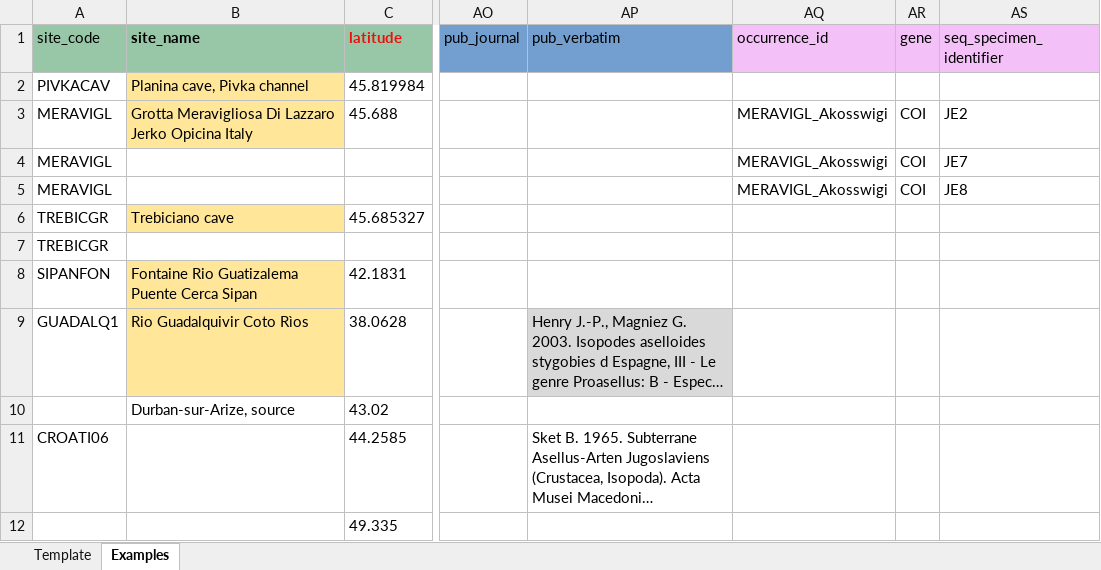
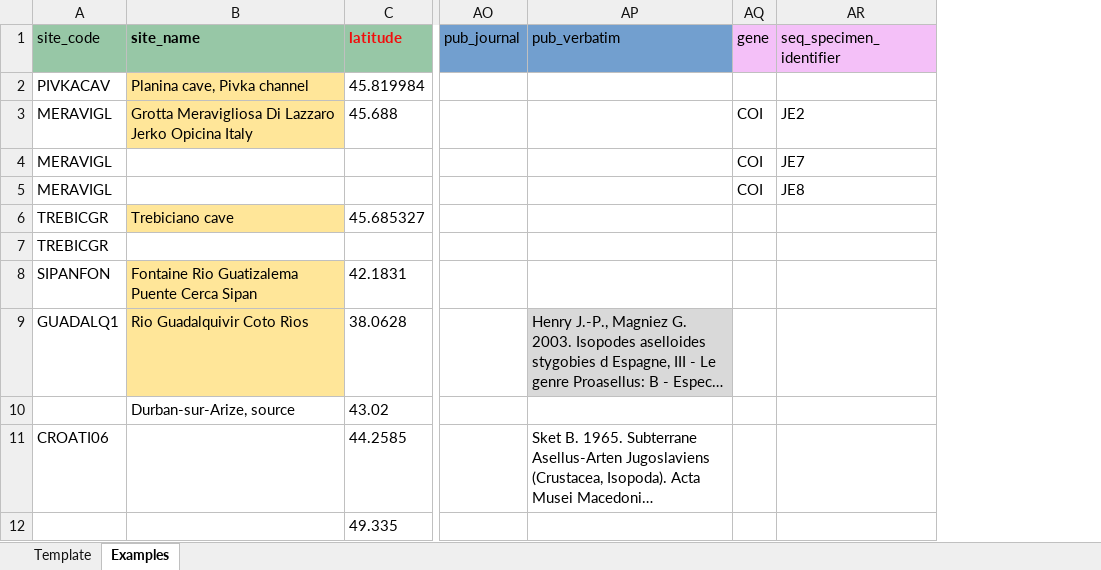
Before and after one commit to Biodiversa-DarCo/data-integration, an Excel workbook: template/public/template.xlsx, sheet Examples, drawn as a sheet; only a part is shown, gaps mark what is left out; long unchanged cells end in …; values as stored, in another font and other column widths than the file's, no borders; the diff names each change by its address in the sheet, - before the commit and + after, or states it on an @@ line.

Commit message:
fix: updated template wrt to guidelines and examples

```diff
--- a/template/public/template.xlsx (sheet Examples)
+++ b/template/public/template.xlsx (sheet Examples)
-column AQ (occurrence_id), rows 3-5: all MERAVIGL_Akosswigi
```
Also changed, not shown: sheet Template, 1 other file.
